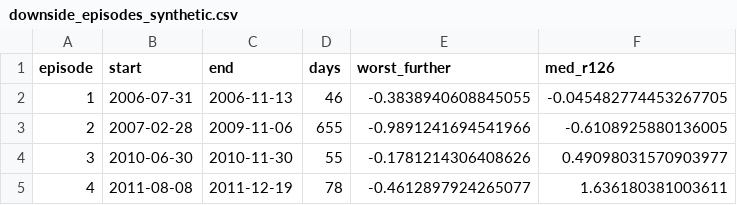
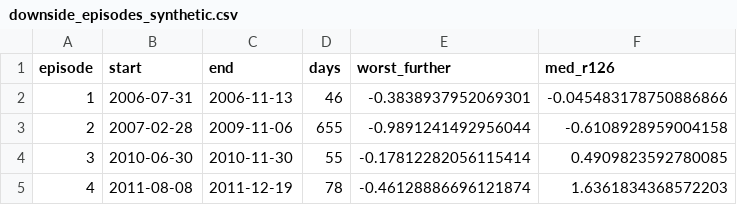
Before and after one commit to SANGMOLEE/soxl-data, a CSV file: nail/research/output/downside_episodes_synthetic.csv, drawn as a sheet.

```diff
--- a/nail/research/output/downside_episodes_synthetic.csv
+++ b/nail/research/output/downside_episodes_synthetic.csv
@@ -1,5 +1,5 @@
 episode,start,end,days,worst_further,med_r126
-1,2006-07-31,2006-11-13,46,-0.3838940608845055,-0.045482774453267705
-2,2007-02-28,2009-11-06,655,-0.9891241694541966,-0.6108925880136005
-3,2010-06-30,2010-11-30,55,-0.1781214306408626,0.49098031570903977
-4,2011-08-08,2011-12-19,78,-0.4612897924265077,1.636180381003611
+1,2006-07-31,2006-11-13,46,-0.3838937952069301,-0.045483178750886866
+2,2007-02-28,2009-11-06,655,-0.9891241492956044,-0.6108928959004158
+3,2010-06-30,2010-11-30,55,-0.17812282056115414,0.4909823592780085
+4,2011-08-08,2011-12-19,78,-0.46128886696121874,1.6361834368572203
```
Also changed, not shown: nail/output/score_log.csv, nail/research/output/commonality.csv, 14 other files.
